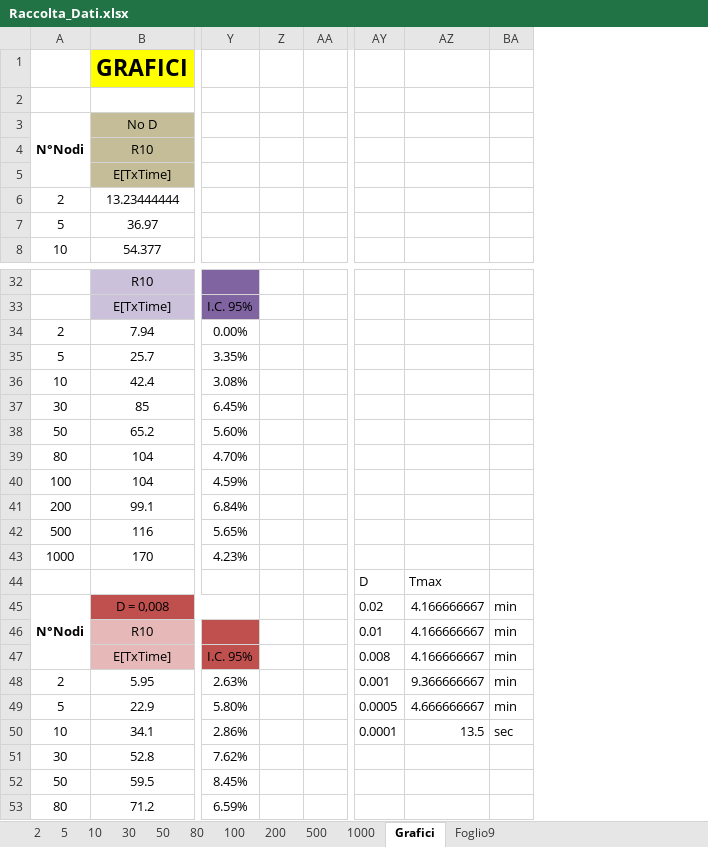
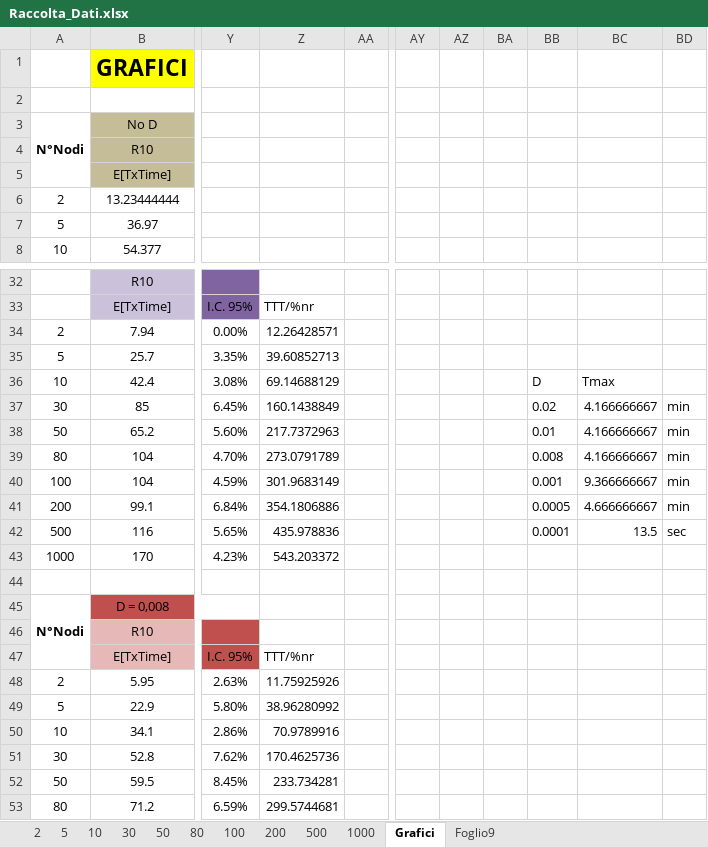
Before and after one commit to lorenzo-pagliari/Tesi, an Excel workbook: altri_doc/Raccolta_Dati.xlsx, sheet Grafici, drawn as a sheet; only a part is shown, gaps mark what is left out; values as stored, in another font and other column widths than the file's, no borders; charts and pictures not drawn; removed rows and columns are numbered as before the commit, all else as after; rows hold the shown columns only; the diff names each change by its address in the sheet, - before the commit and + after, or states it on an @@ line.

```diff
--- a/altri_doc/Raccolta_Dati.xlsx (sheet Grafici)
+++ b/altri_doc/Raccolta_Dati.xlsx (sheet Grafici)
-column Z, empty
+column Z, rows 33-53: TTT/%nr | 12.26428571 | 39.60852713 | 69.14688129 | 160.1438849 | 217.7372963 | 273.0791789 | 301.9683149 | 354.1806886 | 435.978836 | 543.203372 |  |  |  | TTT/%nr | 11.75925926 | 38.96280992 | 70.9789916 | 170.4625736 | 233.734281 | 299.5744681
+column AY, empty
+column AZ, empty
+column BA, empty
-BB36: (empty)
+BB36: D
-BC36: (empty)
+BC36: Tmax
-BB37: (empty)
+BB37: 0.02
-BC37:BC39: (empty)
+BC37:BC39: 4.166666667
-BD37:BD41: (empty)
+BD37:BD41: min
-BB38: (empty)
+BB38: 0.01
-BB39: (empty)
+BB39: 0.008
-BB40: (empty)
+BB40: 0.001
-BC40: (empty)
+BC40: 9.366666667
-BB41: (empty)
+BB41: 0.0005
-BC41: (empty)
+BC41: 4.666666667
-BB42: (empty)
+BB42: 0.0001
-BC42: (empty)
+BC42: 13.5
-BD42: (empty)
+BD42: sec
-row 44:  |  |  |  |  | D | Tmax
+row 44: (empty)
-BB45: 0.02
+BB45: (empty)
-BC45:BC47: 4.166666667
+BC45:BC47: (empty)
-BD45:BD49: min
+BD45:BD49: (empty)
-BB46: 0.01
+BB46: (empty)
-BB47: 0.008
+BB47: (empty)
-BB48: 0.001
+BB48: (empty)
-BC48: 9.366666667
+BC48: (empty)
-BB49: 0.0005
+BB49: (empty)
-BC49: 4.666666667
+BC49: (empty)
-BB50: 0.0001
+BB50: (empty)
-BC50: 13.5
+BC50: (empty)
-BD50: sec
+BD50: (empty)
```
Also changed, not shown: charts or pictures, 13 other files.
